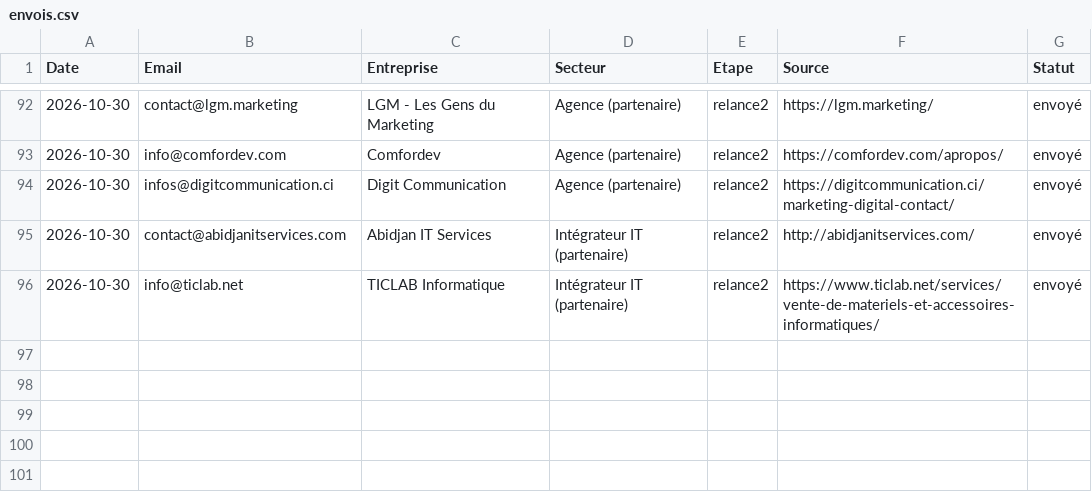
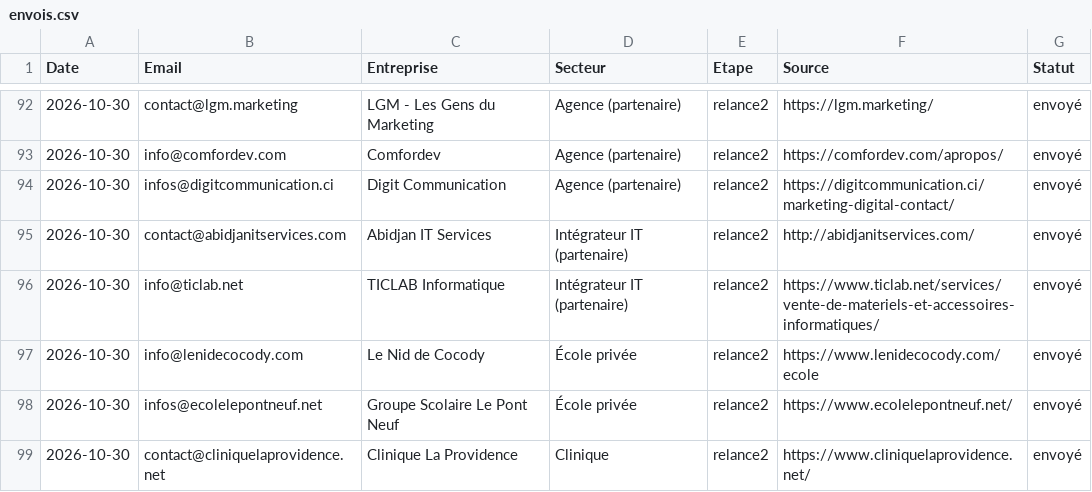
Before and after one commit to moasko/companyOS, a CSV file: docs/prospection/envois.csv, drawn as a sheet; only a part is shown, gaps mark what is left out; the diff names each change by its address in the sheet, - before the commit and + after, or states it on an @@ line.

```diff
--- a/docs/prospection/envois.csv
+++ b/docs/prospection/envois.csv
+row 97: 2026-10-30 | info@lenidecocody.com | Le Nid de Cocody | École privée | relance2 | https://www.lenidecocody.com/ecole | envoyé
+row 98: 2026-10-30 | infos@ecolelepontneuf.net | Groupe Scolaire Le Pont Neuf | École privée | relance2 | https://www.ecolelepontneuf.net/ | envoyé
+row 99: 2026-10-30 | contact@cliniquelaprovidence.net | Clinique La Providence | Clinique | relance2 | https://www.cliniquelaprovidence.net/ | envoyé
```
